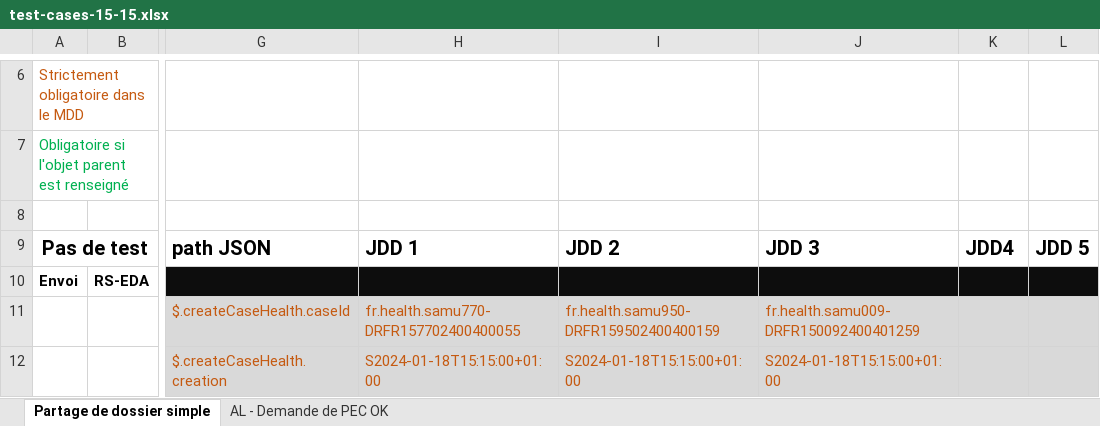
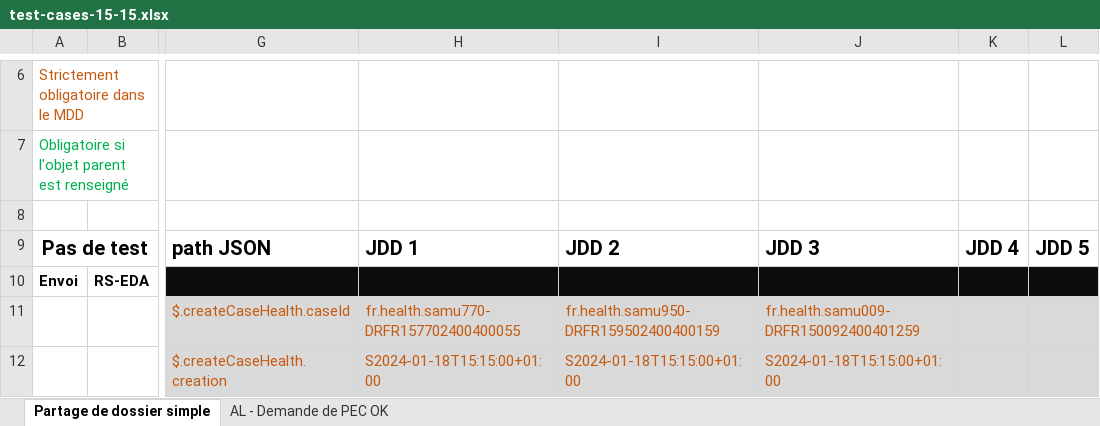
Before and after one commit to ansforge/SAMU-Hub-Modeles, an Excel workbook: csv_parser/test-cases-15-15.xlsx, sheet Partage de dossier simple, drawn as a sheet; only a part is shown, gaps mark what is left out; values as stored, in another font and other column widths than the file's, no borders; conditional formats not drawn; the diff names each change by its address in the sheet, - before the commit and + after, or states it on an @@ line.

```diff
--- a/csv_parser/test-cases-15-15.xlsx (sheet Partage de dossier simple)
+++ b/csv_parser/test-cases-15-15.xlsx (sheet Partage de dossier simple)
-K9: JDD4
+K9: JDD 4
```
Also changed, not shown: sheet AL - Demande de PEC OK.
